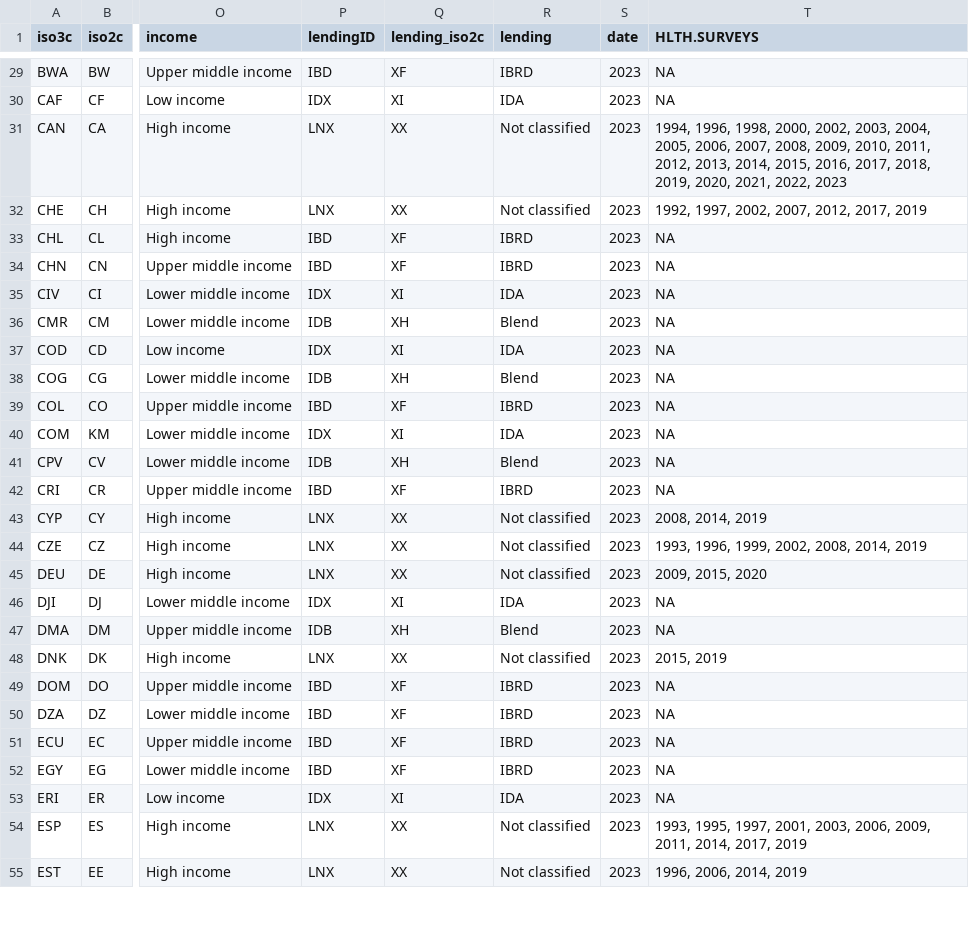
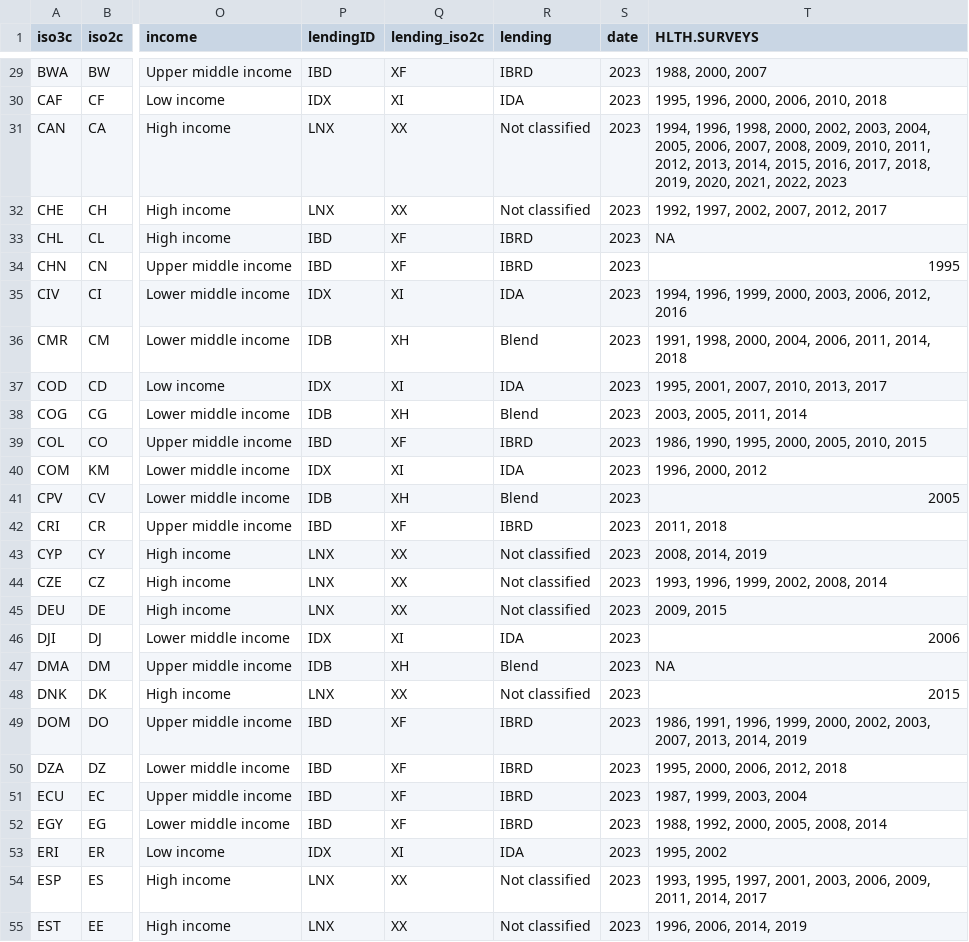
Before and after one commit to worldbank/SPI, a CSV file: 01_raw_data/4.1_SOCS/D4.1.7.SVY.HLTH_manual.csv, drawn as a sheet; only a part is shown, gaps mark what is left out; the diff covers the shown part only; the diff names each change by its address in the sheet, - before the commit and + after, or states it on an @@ line.

Commit message:
update health surveys

```diff
--- a/01_raw_data/4.1_SOCS/D4.1.7.SVY.HLTH_manual.csv
+++ b/01_raw_data/4.1_SOCS/D4.1.7.SVY.HLTH_manual.csv
-T29 (HLTH.SURVEYS): NA
+T29 (HLTH.SURVEYS): 1988, 2000, 2007
-T30 (HLTH.SURVEYS): NA
+T30 (HLTH.SURVEYS): 1995, 1996, 2000, 2006, 2010, 2018
-T32 (HLTH.SURVEYS): 1992, 1997, 2002, 2007, 2012, 2017, 2019
+T32 (HLTH.SURVEYS): 1992, 1997, 2002, 2007, 2012, 2017
-T34 (HLTH.SURVEYS): NA
+T34 (HLTH.SURVEYS): 1995
-T35 (HLTH.SURVEYS): NA
+T35 (HLTH.SURVEYS): 1994, 1996, 1999, 2000, 2003, 2006, 2012, 2016
-T36 (HLTH.SURVEYS): NA
+T36 (HLTH.SURVEYS): 1991, 1998, 2000, 2004, 2006, 2011, 2014, 2018
-T37 (HLTH.SURVEYS): NA
+T37 (HLTH.SURVEYS): 1995, 2001, 2007, 2010, 2013, 2017
-T38 (HLTH.SURVEYS): NA
+T38 (HLTH.SURVEYS): 2003, 2005, 2011, 2014
-T39 (HLTH.SURVEYS): NA
+T39 (HLTH.SURVEYS): 1986, 1990, 1995, 2000, 2005, 2010, 2015
-T40 (HLTH.SURVEYS): NA
+T40 (HLTH.SURVEYS): 1996, 2000, 2012
-T41 (HLTH.SURVEYS): NA
+T41 (HLTH.SURVEYS): 2005
-T42 (HLTH.SURVEYS): NA
+T42 (HLTH.SURVEYS): 2011, 2018
-T44 (HLTH.SURVEYS): 1993, 1996, 1999, 2002, 2008, 2014, 2019
+T44 (HLTH.SURVEYS): 1993, 1996, 1999, 2002, 2008, 2014
-T45 (HLTH.SURVEYS): 2009, 2015, 2020
+T45 (HLTH.SURVEYS): 2009, 2015
-T46 (HLTH.SURVEYS): NA
+T46 (HLTH.SURVEYS): 2006
-T48 (HLTH.SURVEYS): 2015, 2019
+T48 (HLTH.SURVEYS): 2015
-T49 (HLTH.SURVEYS): NA
+T49 (HLTH.SURVEYS): 1986, 1991, 1996, 1999, 2000, 2002, 2003, 2007, 2013, 2014, 2019
-T50 (HLTH.SURVEYS): NA
+T50 (HLTH.SURVEYS): 1995, 2000, 2006, 2012, 2018
-T51 (HLTH.SURVEYS): NA
+T51 (HLTH.SURVEYS): 1987, 1999, 2003, 2004
-T52 (HLTH.SURVEYS): NA
+T52 (HLTH.SURVEYS): 1988, 1992, 2000, 2005, 2008, 2014
-T53 (HLTH.SURVEYS): NA
+T53 (HLTH.SURVEYS): 1995, 2002
-T54 (HLTH.SURVEYS): …2011, 2014, 2017, 2019
+T54 (HLTH.SURVEYS): …2011, 2014, 2017
```
Also changed, not shown: 139 edited cells elsewhere in this file, 01_raw_data/4.1_SOCS/raw/D4.1.7.SVY.HLTH.2023.csv, 10 other files.
